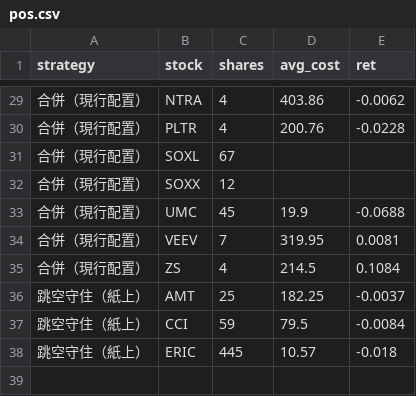
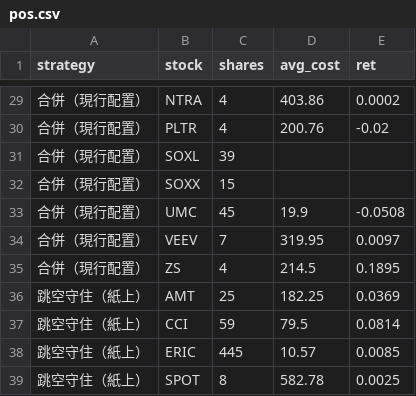
Before and after one commit to selfuse20261001-cell/PTEST, a CSV file: us/pos.csv, drawn as a sheet; only a part is shown, gaps mark what is left out; the diff covers the shown part only; the diff names each change by its address in the sheet, - before the commit and + after, or states it on an @@ line.

```diff
--- a/us/pos.csv
+++ b/us/pos.csv
-E29 (ret): -0.0062
+E29 (ret): 0.0002
-E30 (ret): -0.0228
+E30 (ret): -0.02
-C31 (shares): 67
+C31 (shares): 39
-C32 (shares): 12
+C32 (shares): 15
-E33 (ret): -0.0688
+E33 (ret): -0.0508
-E34 (ret): 0.0081
+E34 (ret): 0.0097
-E35 (ret): 0.1084
+E35 (ret): 0.1895
-E36 (ret): -0.0037
+E36 (ret): 0.0369
-E37 (ret): -0.0084
+E37 (ret): 0.0814
-E38 (ret): -0.018
+E38 (ret): 0.0085
+row 39: 跳空守住（紙上） | SPOT | 8 | 582.78 | 0.0025
```
Also changed, not shown: 27 edited cells elsewhere in this file, us/eq.csv, 8 other files.
